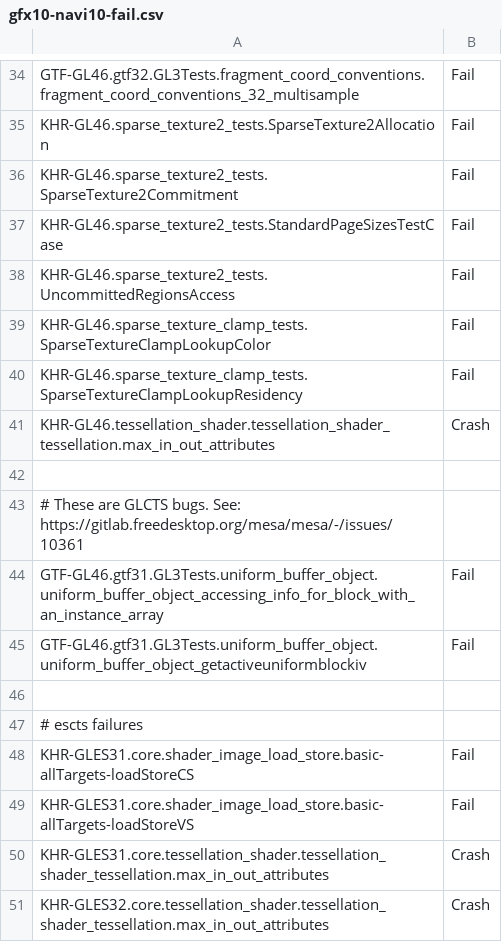
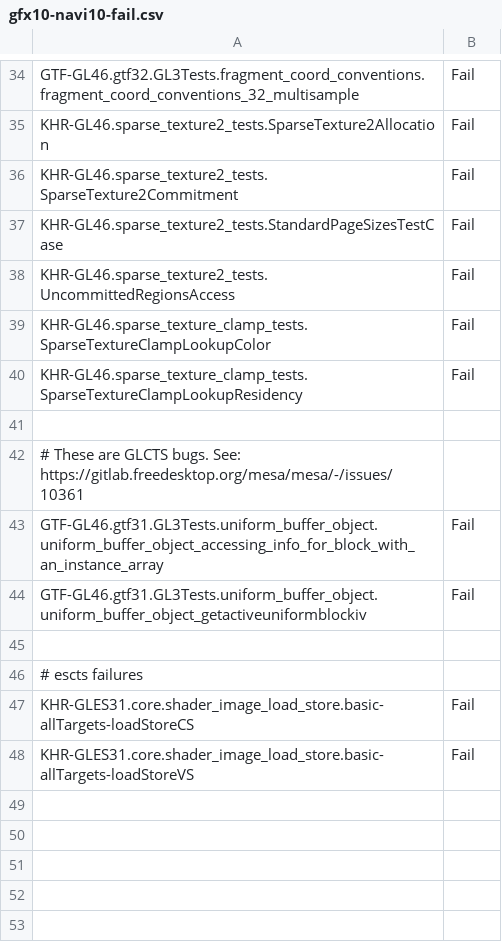
Before and after one commit to joshuaswarren/mesa-1, a CSV file: src/gallium/drivers/radeonsi/ci/gfx10-navi10-fail.csv, drawn as a sheet; only a part is shown, gaps mark what is left out; the diff names each change by its address in the sheet, - before the commit and + after, or states it on an @@ line.

Commit message:
radeonsi/ci: mark *.tessellation_shader_tessellation.max_in_out_attributes as fixed
Reviewed-by: Marek Olšák <marek.olsak@amd.com>
Part-of: <https://gitlab.freedesktop.org/mesa/mesa/-/merge_requests/31684>

```diff
--- a/src/gallium/drivers/radeonsi/ci/gfx10-navi10-fail.csv
+++ b/src/gallium/drivers/radeonsi/ci/gfx10-navi10-fail.csv
-row 41: KHR-GL46.tessellation_shader.tessellation_shader_tessellation.max_in_out_attributes | Crash
-row 50: KHR-GLES31.core.tessellation_shader.tessellation_shader_tessellation.max_in_out_attributes | Crash
-row 51: KHR-GLES32.core.tessellation_shader.tessellation_shader_tessellation.max_in_out_attributes | Crash
```
Also changed, not shown: src/gallium/drivers/radeonsi/ci/gfx10_3-navi21-fail.csv, src/gallium/drivers/radeonsi/ci/gfx11-gfx1100-fail.csv, 1 other file.
